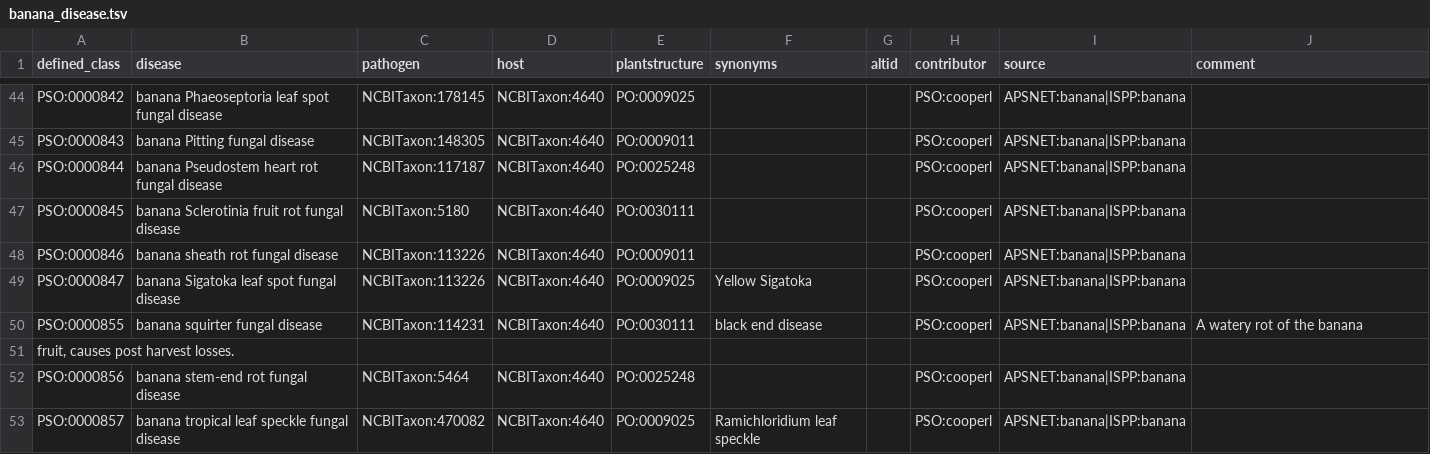
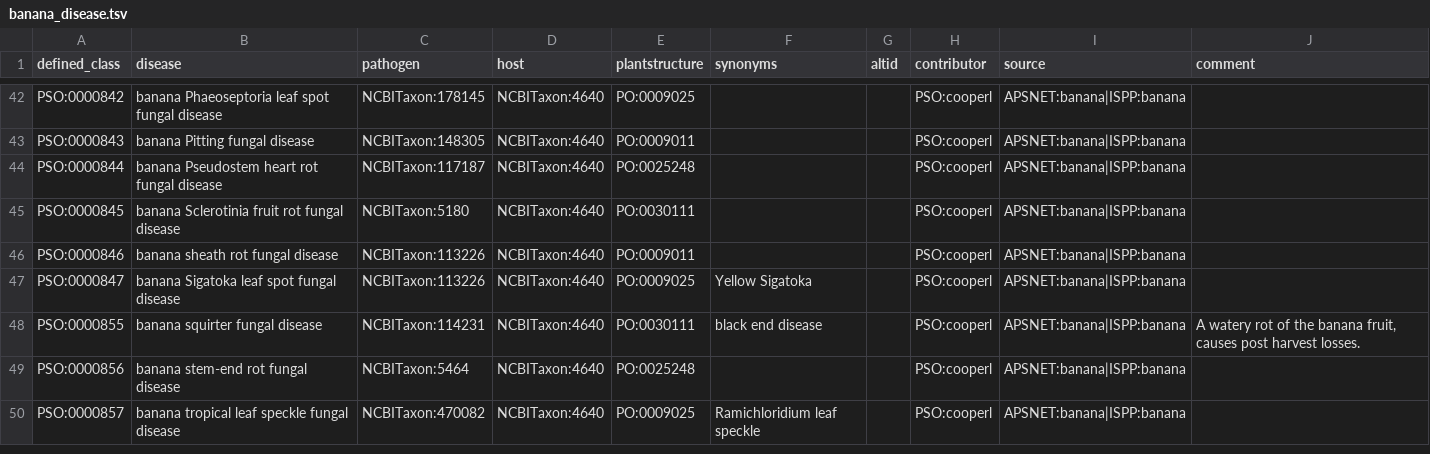
Before and after one commit to Planteome/plant-stress-ontology, a TSV file: src/patterns/data/default/banana_disease.tsv, drawn as a sheet; only a part is shown, gaps mark what is left out; the diff covers the shown part only.

Commit message:
Fixing duplicated definitions

```diff
--- a/src/patterns/data/default/banana_disease.tsv
+++ b/src/patterns/data/default/banana_disease.tsv
@@ -49,4 +47,3 @@ PSO:0000846	banana sheath rot fungal disease	NCBITaxon:113226	NCBITaxon:4640	PO:
 PSO:0000847	banana Sigatoka leaf spot fungal disease	NCBITaxon:113226	NCBITaxon:4640	PO:0009025	Yellow Sigatoka		PSO:cooperl	APSNET:banana|ISPP:banana	
-PSO:0000855	banana squirter fungal disease 	NCBITaxon:114231	NCBITaxon:4640	PO:0030111	black end disease		PSO:cooperl	APSNET:banana|ISPP:banana	A watery rot of the banana
-fruit, causes post harvest losses.
+PSO:0000855	banana squirter fungal disease 	NCBITaxon:114231	NCBITaxon:4640	PO:0030111	black end disease		PSO:cooperl	APSNET:banana|ISPP:banana	A watery rot of the banana fruit, causes post harvest losses.
 PSO:0000856	banana stem-end rot fungal disease 	NCBITaxon:5464	NCBITaxon:4640	PO:0025248			PSO:cooperl	APSNET:banana|ISPP:banana	
```
Also changed, not shown: 3 removed rows and 7 edited cells elsewhere in this file.
